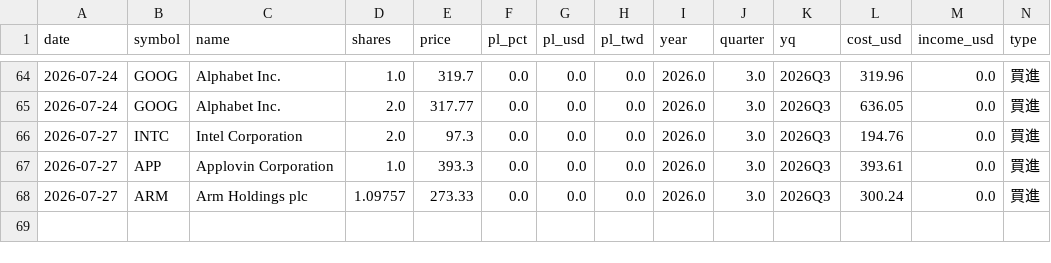
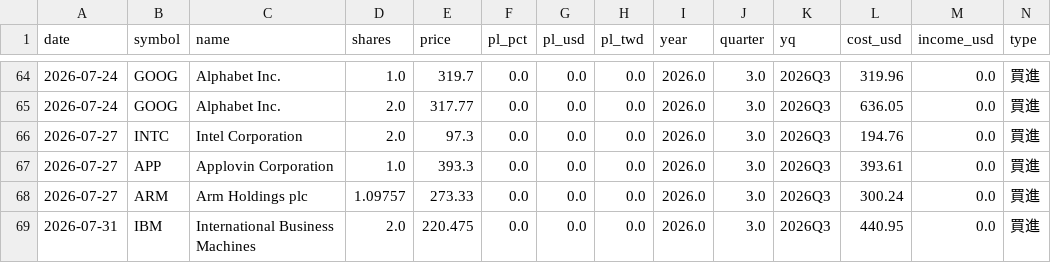
Before and after one commit to ymt1001816-cyber/my-stock-app, a CSV file: history.csv, drawn as a sheet; only a part is shown, gaps mark what is left out; rows hold the shown columns only; the diff names each change by its address in the sheet, - before the commit and + after, or states it on an @@ line.

Commit message:
新增交易紀錄 history.csv

```diff
--- a/history.csv
+++ b/history.csv
+row 69: 2026-07-31 | IBM | International Business Machines | 2.0 | 220.475 | 0.0 | 0.0 | 0.0 | 2026.0 | 3.0 | 2026Q3 | 440.95 | 0.0 | 買進
```
